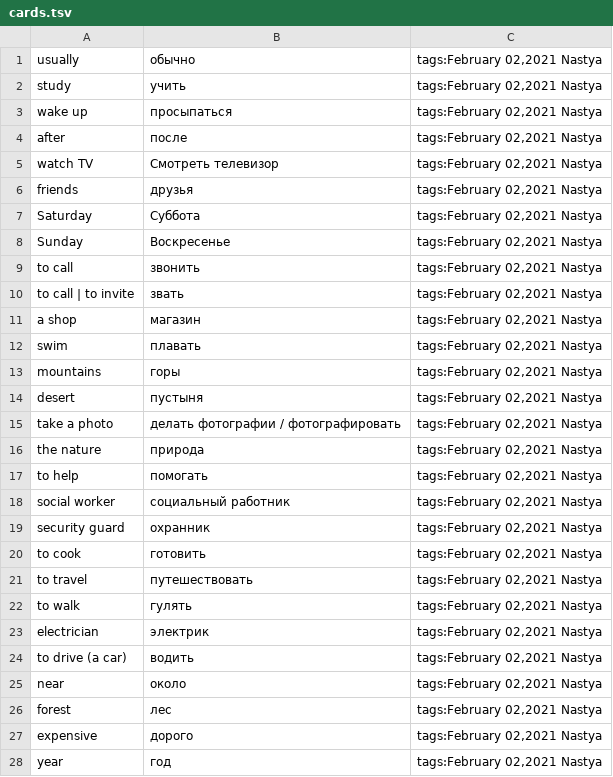
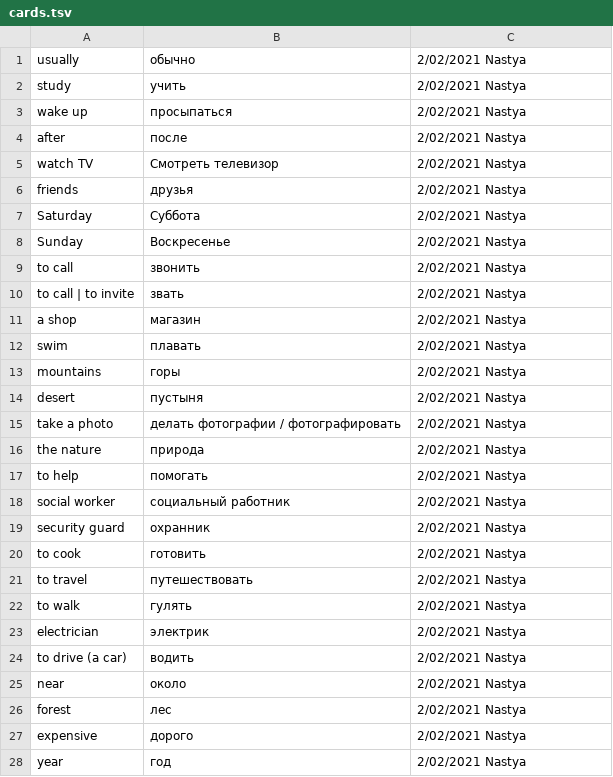
Before and after one commit to apocop/tools, a TSV file: via_russian_flashcard_maker/cards.tsv, drawn as a sheet; only a part is shown; the diff covers the shown part only.

```diff
--- a/via_russian_flashcard_maker/cards.tsv
+++ b/via_russian_flashcard_maker/cards.tsv
@@ -1,28 +1,28 @@
-usually	обычно	tags:February 02,2021 Nastya
-study	учить	tags:February 02,2021 Nastya
-wake up	просыпаться	tags:February 02,2021 Nastya
-after	после	tags:February 02,2021 Nastya
-watch TV	Смотреть телевизор	tags:February 02,2021 Nastya
-friends	друзья	tags:February 02,2021 Nastya
-Saturday	Суббота	tags:February 02,2021 Nastya
-Sunday	Воскресенье	tags:February 02,2021 Nastya
-to call	звонить	tags:February 02,2021 Nastya
-to call | to invite	звать	tags:February 02,2021 Nastya
-a shop	магазин	tags:February 02,2021 Nastya
-swim	плавать	tags:February 02,2021 Nastya
-mountains	горы	tags:February 02,2021 Nastya
-desert	пустыня	tags:February 02,2021 Nastya
-take a photo	делать фотографии / фотографировать	tags:February 02,2021 Nastya
-the nature	природа	tags:February 02,2021 Nastya
-to help	помогать	tags:February 02,2021 Nastya
-social worker	социальный работник	tags:February 02,2021 Nastya
-security guard	охранник	tags:February 02,2021 Nastya
-to cook	готовить	tags:February 02,2021 Nastya
-to travel	путешествовать	tags:February 02,2021 Nastya
-to walk	гулять	tags:February 02,2021 Nastya
-electrician	электрик	tags:February 02,2021 Nastya
-to drive (a car)	водить	tags:February 02,2021 Nastya
-near	около	tags:February 02,2021 Nastya
-forest	лес	tags:February 02,2021 Nastya
-expensive	дорого	tags:February 02,2021 Nastya
-year	год	tags:February 02,2021 Nastya
+usually	обычно	2/02/2021 Nastya
+study	учить	2/02/2021 Nastya
+wake up	просыпаться	2/02/2021 Nastya
+after	после	2/02/2021 Nastya
+watch TV	Смотреть телевизор	2/02/2021 Nastya
+friends	друзья	2/02/2021 Nastya
+Saturday	Суббота	2/02/2021 Nastya
+Sunday	Воскресенье	2/02/2021 Nastya
+to call	звонить	2/02/2021 Nastya
+to call | to invite	звать	2/02/2021 Nastya
+a shop	магазин	2/02/2021 Nastya
+swim	плавать	2/02/2021 Nastya
+mountains	горы	2/02/2021 Nastya
+desert	пустыня	2/02/2021 Nastya
+take a photo	делать фотографии / фотографировать	2/02/2021 Nastya
+the nature	природа	2/02/2021 Nastya
+to help	помогать	2/02/2021 Nastya
+social worker	социальный работник	2/02/2021 Nastya
+security guard	охранник	2/02/2021 Nastya
+to cook	готовить	2/02/2021 Nastya
+to travel	путешествовать	2/02/2021 Nastya
+to walk	гулять	2/02/2021 Nastya
+electrician	электрик	2/02/2021 Nastya
+to drive (a car)	водить	2/02/2021 Nastya
+near	около	2/02/2021 Nastya
+forest	лес	2/02/2021 Nastya
+expensive	дорого	2/02/2021 Nastya
+year	год	2/02/2021 Nastya
```
Also changed, not shown: 69 edited cells elsewhere in this file, via_russian_flashcard_maker/junk_cards.tsv, 1 other file.
